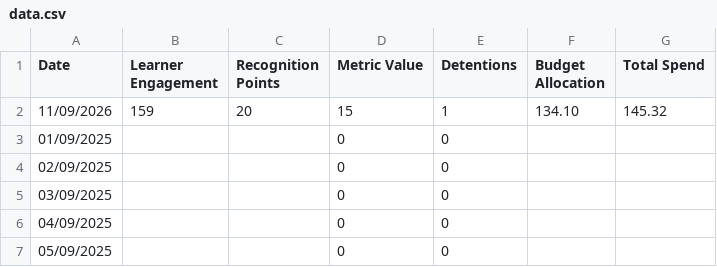
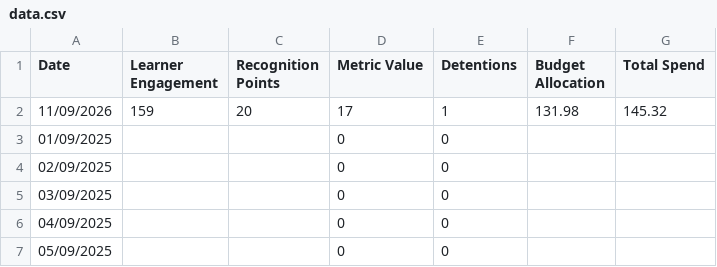
Before and after one commit to pjcf-byte/jamesdash, a CSV file: data.csv, drawn as a sheet; only a part is shown.

Commit message:
Update data.csv

```diff
--- a/data.csv
+++ b/data.csv
@@ -1,3 +1,3 @@
 Date,Learner Engagement,Recognition Points,Metric Value,Detentions,Budget Allocation,Total Spend
-11/09/2026,159,20,15,1,134.10,145.32
+11/09/2026,159,20,17,1,131.98,145.32
 01/09/2025,,,0,0,,
```
